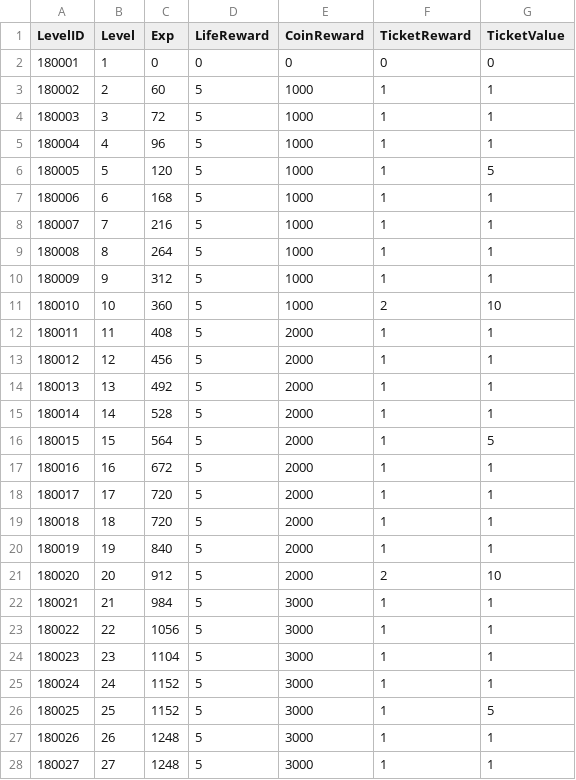
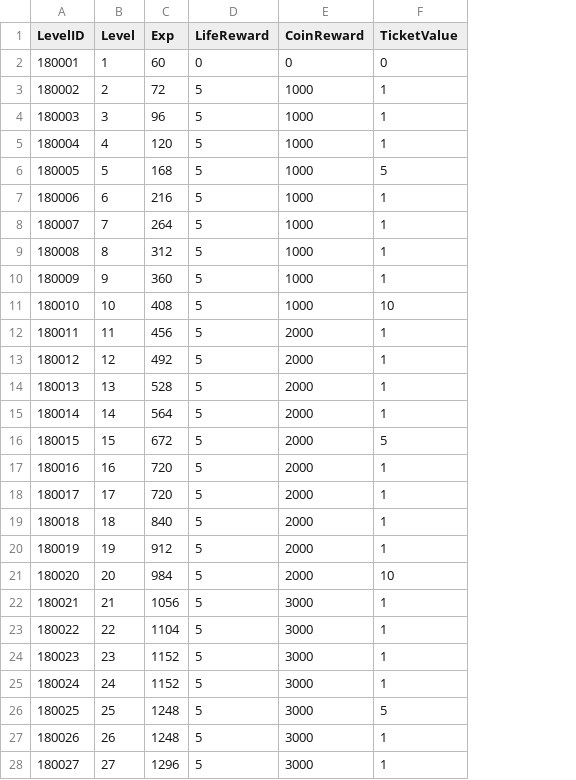
Before and after one commit to jigyu12/Unity_Team_Project-Animal_Breakout, a CSV file: Assets/Resources/Tables/PlayerLevel_Table.csv, drawn as a sheet; only a part is shown; the diff covers the shown part only; the diff names each change by its address in the sheet, - before the commit and + after, or states it on an @@ line.

```diff
--- a/Assets/Resources/Tables/PlayerLevel_Table.csv
+++ b/Assets/Resources/Tables/PlayerLevel_Table.csv
-column F (TicketReward), rows 2-28: 0 | 1 | 1 | 1 | 1 | 1 | 1 | 1 | 1 | 2 | 1 | 1 | 1 | 1 | 1 | 1 | 1 | 1 | 1 | 2 | 1 | 1 | 1 | 1 | 1 | 1 | 1
-C2 (Exp): 0
+C2 (Exp): 60
-C3 (Exp): 60
+C3 (Exp): 72
-C4 (Exp): 72
+C4 (Exp): 96
-C5 (Exp): 96
+C5 (Exp): 120
-C6 (Exp): 120
+C6 (Exp): 168
-C7 (Exp): 168
+C7 (Exp): 216
-C8 (Exp): 216
+C8 (Exp): 264
-C9 (Exp): 264
+C9 (Exp): 312
-C10 (Exp): 312
+C10 (Exp): 360
-C11 (Exp): 360
+C11 (Exp): 408
-C12 (Exp): 408
+C12 (Exp): 456
-C13 (Exp): 456
+C13 (Exp): 492
-C14 (Exp): 492
+C14 (Exp): 528
-C15 (Exp): 528
+C15 (Exp): 564
-C16 (Exp): 564
+C16 (Exp): 672
-C17 (Exp): 672
+C17 (Exp): 720
-C19 (Exp): 720
+C19 (Exp): 840
-C20 (Exp): 840
+C20 (Exp): 912
-C21 (Exp): 912
+C21 (Exp): 984
-C22 (Exp): 984
+C22 (Exp): 1056
-C23 (Exp): 1056
+C23 (Exp): 1104
-C24 (Exp): 1104
+C24 (Exp): 1152
-C26 (Exp): 1152
+C26 (Exp): 1248
-C28 (Exp): 1248
+C28 (Exp): 1296
```
Also changed, not shown: 2 edited cells elsewhere in this file, 3 other files.
